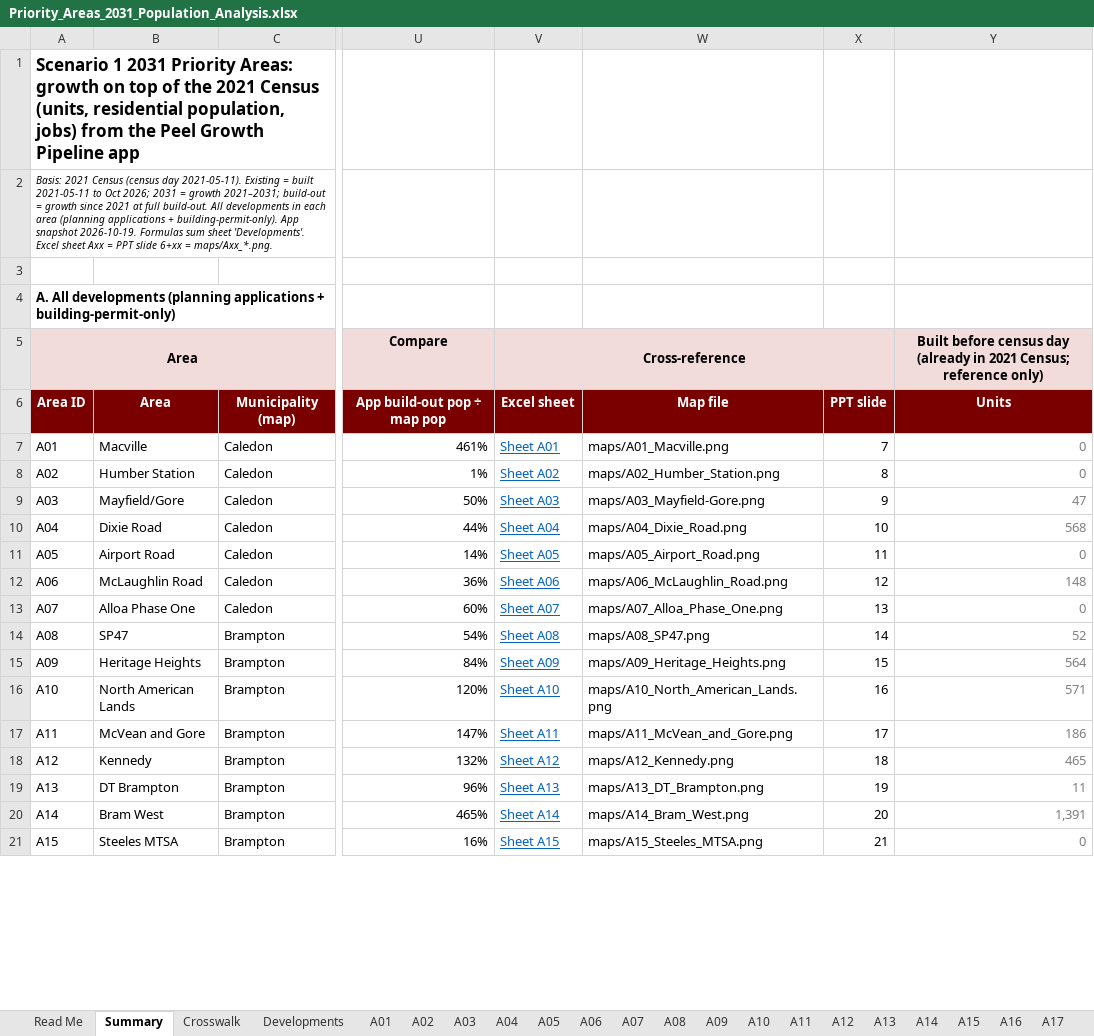
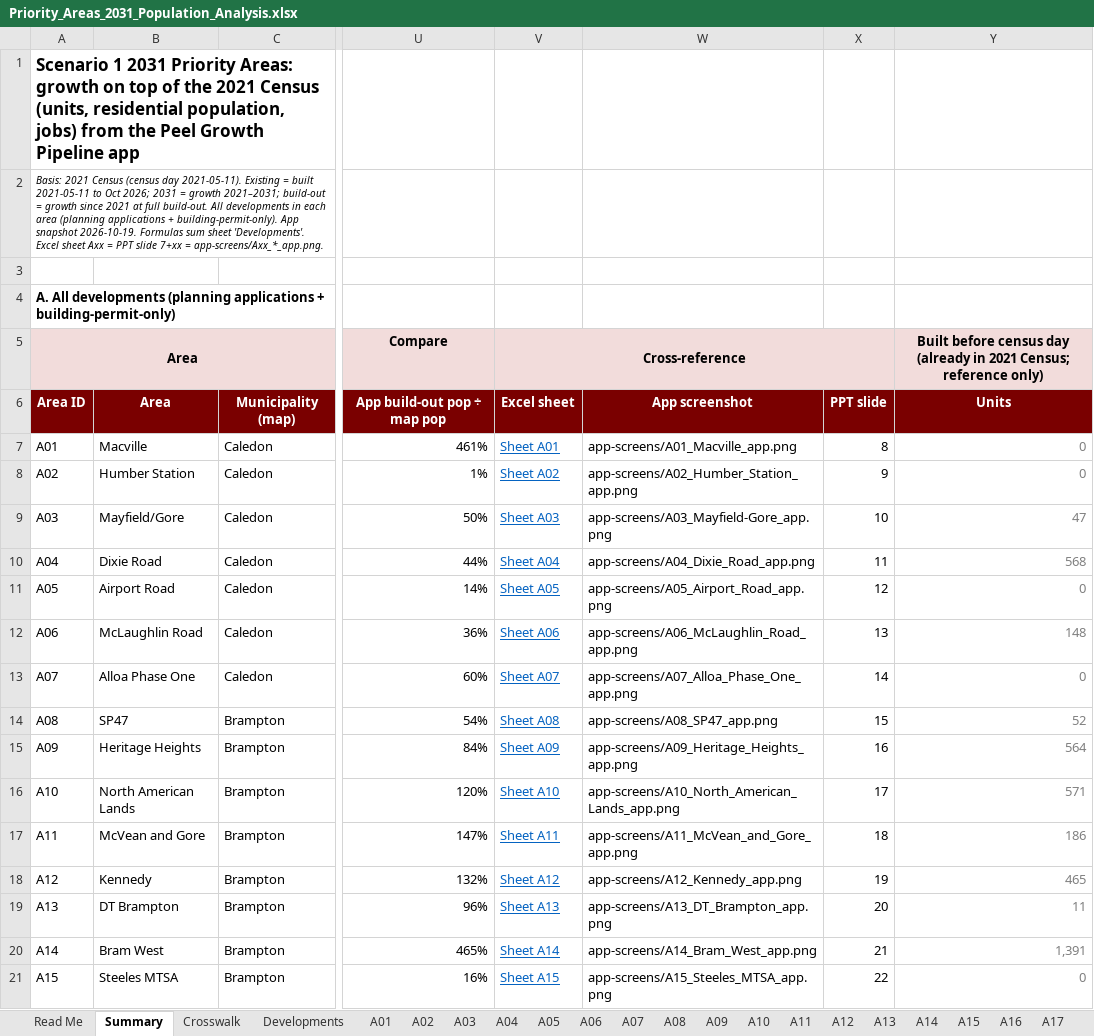
Before and after one commit to jaredacostar-cmd/Fsr-reviewer, an Excel workbook: deliverables/priority-areas-2031/Priority_Areas_2031_Population_Analysis.xlsx, sheet Summary, drawn as a sheet; only a part is shown, gaps mark what is left out; values as stored, in another font and other column widths than the file's, no borders; the diff covers the shown part only; the diff names each change by its address in the sheet, - before the commit and + after, or states it on an @@ line.

```diff
--- a/deliverables/priority-areas-2031/Priority_Areas_2031_Population_Analysis.xlsx (sheet Summary)
+++ b/deliverables/priority-areas-2031/Priority_Areas_2031_Population_Analysis.xlsx (sheet Summary)
-A2: …PPT slide 6+xx = maps/Axx_*.png.
+A2: …PPT slide 7+xx = app-screens/Axx_*_app.png.
-W6: Map file
+W6: App screenshot
-W7: maps/A01_Macville.png
+W7: app-screens/A01_Macville_app.png
-X7: 7
+X7: 8
-W8: maps/A02_Humber_Station.png
+W8: app-screens/A02_Humber_Station_app.png
-X8: 8
+X8: 9
-W9: maps/A03_Mayfield-Gore.png
+W9: app-screens/A03_Mayfield-Gore_app.png
-X9: 9
+X9: 10
-W10: maps/A04_Dixie_Road.png
+W10: app-screens/A04_Dixie_Road_app.png
-X10: 10
+X10: 11
-W11: maps/A05_Airport_Road.png
+W11: app-screens/A05_Airport_Road_app.png
-X11: 11
+X11: 12
-W12: maps/A06_McLaughlin_Road.png
+W12: app-screens/A06_McLaughlin_Road_app.png
-X12: 12
+X12: 13
-W13: maps/A07_Alloa_Phase_One.png
+W13: app-screens/A07_Alloa_Phase_One_app.png
-X13: 13
+X13: 14
-W14: maps/A08_SP47.png
+W14: app-screens/A08_SP47_app.png
-X14: 14
+X14: 15
-W15: maps/A09_Heritage_Heights.png
+W15: app-screens/A09_Heritage_Heights_app.png
-X15: 15
+X15: 16
-W16: maps/A10_North_American_Lands.png
+W16: app-screens/A10_North_American_Lands_app.png
-X16: 16
+X16: 17
-W17: maps/A11_McVean_and_Gore.png
+W17: app-screens/A11_McVean_and_Gore_app.png
-X17: 17
+X17: 18
-W18: maps/A12_Kennedy.png
+W18: app-screens/A12_Kennedy_app.png
-X18: 18
+X18: 19
-W19: maps/A13_DT_Brampton.png
+W19: app-screens/A13_DT_Brampton_app.png
-X19: 19
+X19: 20
-W20: maps/A14_Bram_West.png
+W20: app-screens/A14_Bram_West_app.png
-X20: 20
+X20: 21
-W21: maps/A15_Steeles_MTSA.png
+W21: app-screens/A15_Steeles_MTSA_app.png
-X21: 21
+X21: 22
```
Also changed, not shown: 47 edited cells elsewhere in this sheet, sheet Read Me, sheet A15, sheet A01, sheet A02, sheet A07, sheet A09, 14 more sheets, 46 other files.
